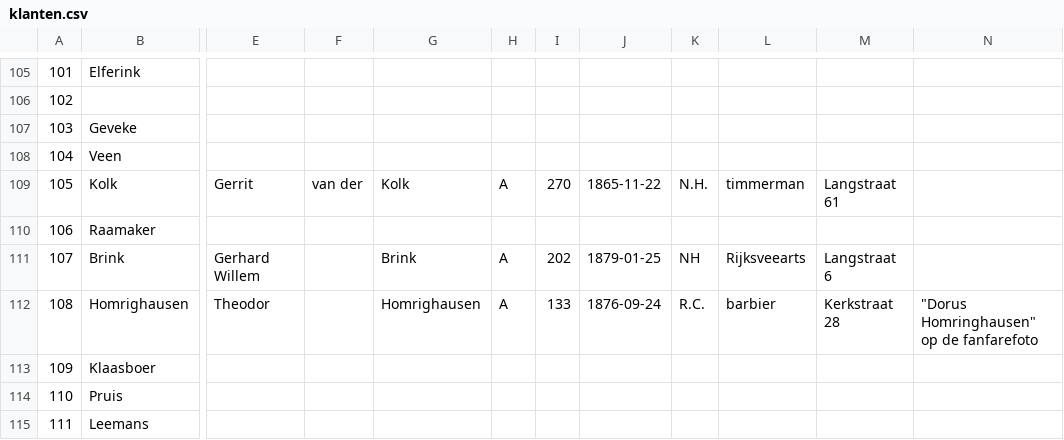
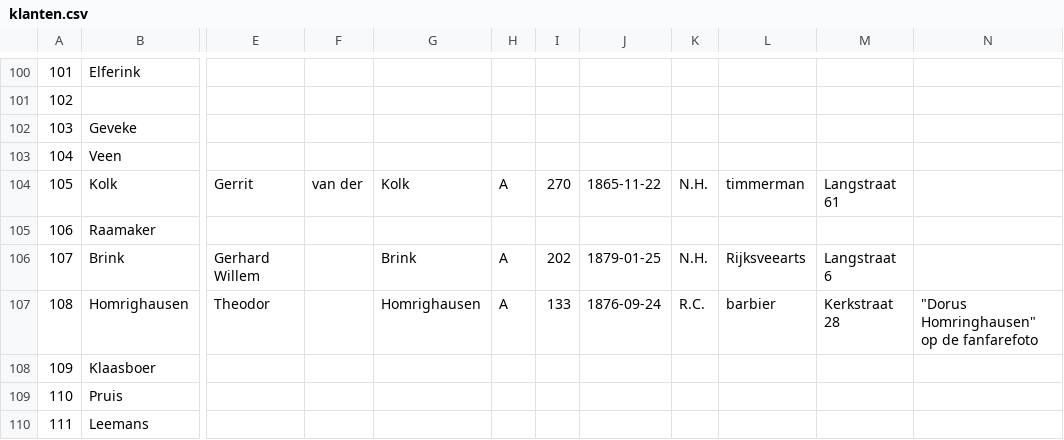
Before and after one commit to ivozandhuis/klantenboek-hj-zandhuis, a CSV file: data/klanten.csv, drawn as a sheet; only a part is shown, gaps mark what is left out; addresses are those after the commit; the diff covers the shown part only; the diff names each change by its address in the sheet, - before the commit and + after, or states it on an @@ line.

```diff
--- a/data/klanten.csv
+++ b/data/klanten.csv
-K106: NH
+K106: N.H.
```
Also changed, not shown: 5 moved rows and 4 edited cells elsewhere in this file, data/termen.csv, 2 other files.
